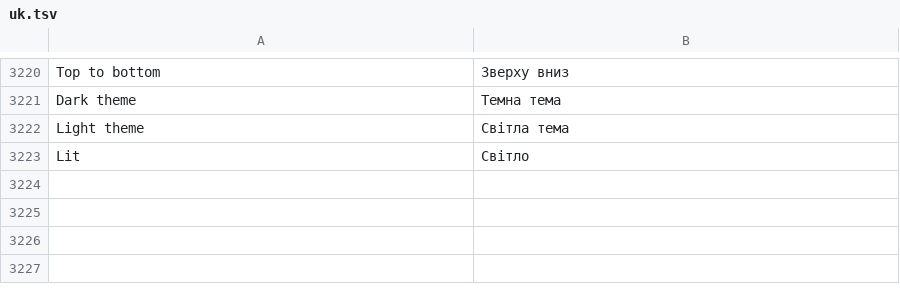
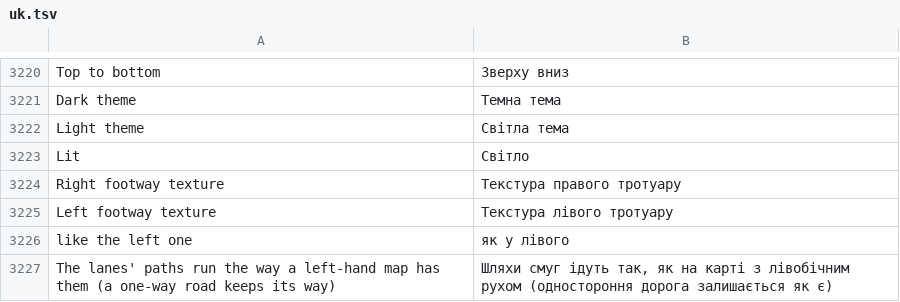
Before and after one commit to openOMSI-org/openMapper, a TSV file: locales/uk.tsv, drawn as a sheet; only a part is shown, gaps mark what is left out.

```diff
--- a/locales/uk.tsv
+++ b/locales/uk.tsv
@@ -3223 +3223,5 @@ Light theme	Світла тема
 Lit	Світло
+Right footway texture	Текстура правого тротуару
+Left footway texture	Текстура лівого тротуару
+like the left one	як у лівого
+The lanes' paths run the way a left-hand map has them (a one-way road keeps its way)	Шляхи смуг ідуть так, як на карті з лівобічним рухом (одностороння дорога залишається як є)
```
Also changed, not shown: locales/be.tsv, locales/hi.tsv, 32 other files.
